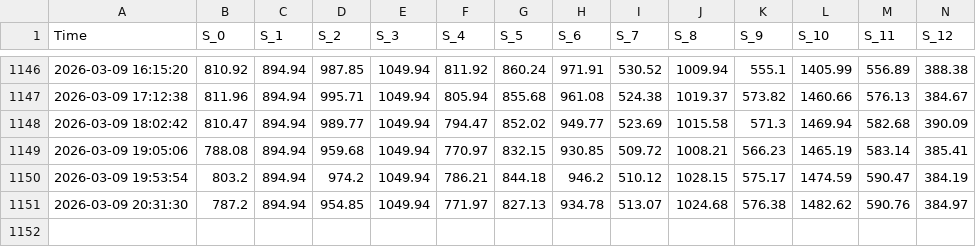
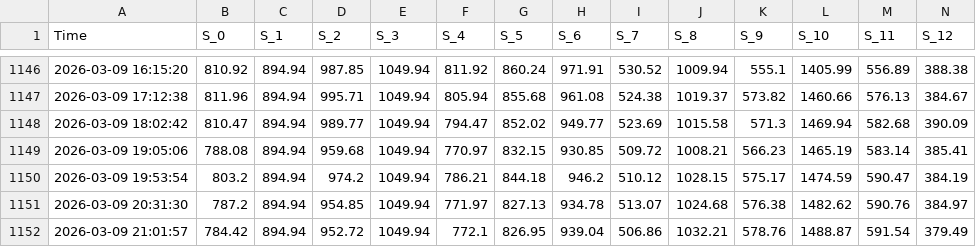
Before and after one commit to zaorich/auto-notify, a CSV file: equity_curve.csv, drawn as a sheet; only a part is shown, gaps mark what is left out; rows hold the shown columns only; the diff names each change by its address in the sheet, - before the commit and + after, or states it on an @@ line.

Commit message:
📊 Update Data [2026-03-09 21:01]

```diff
--- a/equity_curve.csv
+++ b/equity_curve.csv
+row 1152: 2026-03-09 21:01:57 | 784.42 | 894.94 | 952.72 | 1049.94 | 772.1 | 826.95 | 939.04 | 506.86 | 1032.21 | 578.76 | 1488.87 | 591.54 | 379.49
```
Also changed, not shown: 1 other file.
